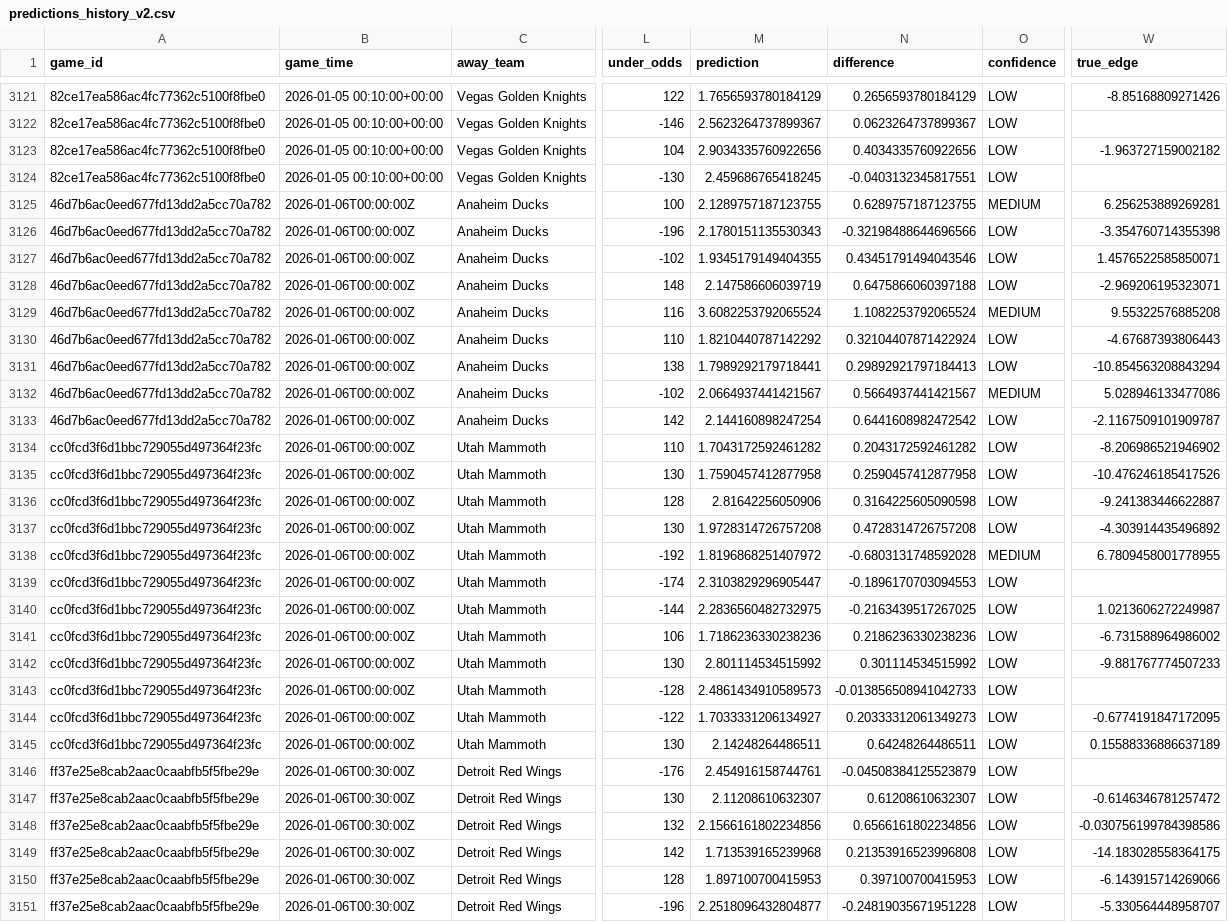
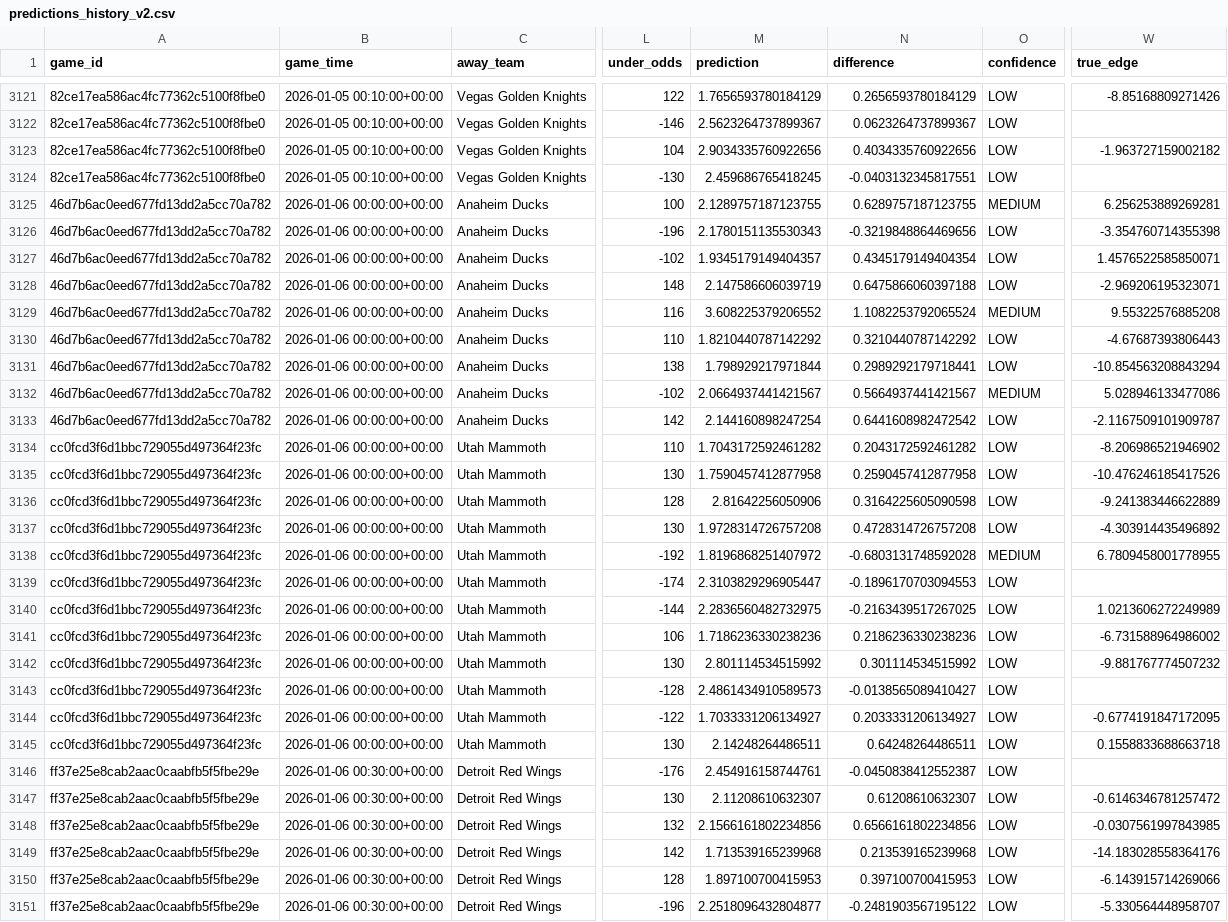
Before and after one commit to naustin1117/oddsAnalyzer, a CSV file: data/predictions_history_v2.csv, drawn as a sheet; only a part is shown, gaps mark what is left out; the diff covers the shown part only; the diff names each change by its address in the sheet, - before the commit and + after, or states it on an @@ line.

Commit message:
Fixing date time issue with generate daily predictions

```diff
--- a/data/predictions_history_v2.csv
+++ b/data/predictions_history_v2.csv
-B3125:B3145 (game_time): 2026-01-06T00:00:00Z
+B3125:B3145 (game_time): 2026-01-06 00:00:00+00:00
-N3126 (difference): -0.32198488644696566
+N3126 (difference): -0.3219848864469656
-M3127 (prediction): 1.9345179149404355
+M3127 (prediction): 1.9345179149404357
-N3127 (difference): 0.43451791494043546
+N3127 (difference): 0.4345179149404354
-M3129 (prediction): 3.6082253792065524
+M3129 (prediction): 3.608225379206552
-N3130 (difference): 0.32104407871422924
+N3130 (difference): 0.3210440787142292
-M3131 (prediction): 1.7989292179718441
+M3131 (prediction): 1.798929217971844
-N3131 (difference): 0.29892921797184413
+N3131 (difference): 0.2989292179718441
-W3136 (true_edge): -9.241383446622887
+W3136 (true_edge): -9.241383446622889
-W3140 (true_edge): 1.0213606272249987
+W3140 (true_edge): 1.0213606272249989
-W3142 (true_edge): -9.881767774507233
+W3142 (true_edge): -9.881767774507232
-N3143 (difference): -0.013856508941042733
+N3143 (difference): -0.0138565089410427
-N3144 (difference): 0.20333312061349273
+N3144 (difference): 0.2033331206134927
-W3145 (true_edge): 0.15588336886637189
+W3145 (true_edge): 0.1558833688663718
-B3146:B3151 (game_time): 2026-01-06T00:30:00Z
+B3146:B3151 (game_time): 2026-01-06 00:30:00+00:00
-N3146 (difference): -0.04508384125523879
+N3146 (difference): -0.0450838412552387
-W3148 (true_edge): -0.030756199784398586
+W3148 (true_edge): -0.0307561997843985
-N3149 (difference): 0.21353916523996808
+N3149 (difference): 0.213539165239968
-W3149 (true_edge): -14.183028558364175
+W3149 (true_edge): -14.183028558364176
-N3151 (difference): -0.24819035671951228
+N3151 (difference): -0.2481903567195122
```
Also changed, not shown: 46 edited cells elsewhere in this file, 1 other file.
